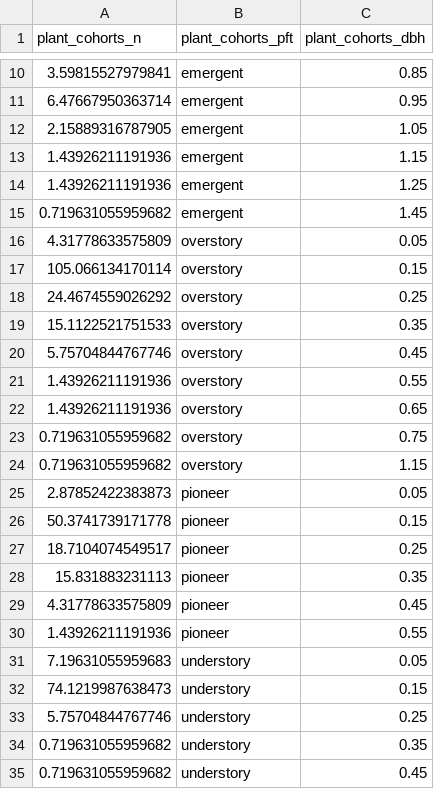
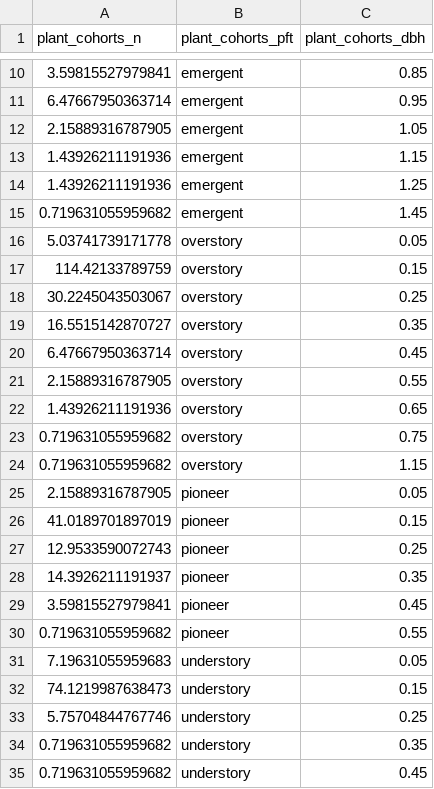
Before and after one commit to ImperialCollegeLondon/ve_data_science, a CSV file: data/derived/plant/plant_functional_type/plant_functional_type_cohort_distribution_per_hectare.csv, drawn as a sheet; only a part is shown, gaps mark what is left out.

```diff
--- a/data/derived/plant/plant_functional_type/plant_functional_type_cohort_distribution_per_hectare.csv
+++ b/data/derived/plant/plant_functional_type/plant_functional_type_cohort_distribution_per_hectare.csv
@@ -15,8 +15,8 @@
 0.719631055959682,"emergent",1.45
-4.31778633575809,"overstory",0.05
-105.066134170114,"overstory",0.15
-24.4674559026292,"overstory",0.25
-15.1122521751533,"overstory",0.35
-5.75704844767746,"overstory",0.45
-1.43926211191936,"overstory",0.55
+5.03741739171778,"overstory",0.05
+114.42133789759,"overstory",0.15
+30.2245043503067,"overstory",0.25
+16.5515142870727,"overstory",0.35
+6.47667950363714,"overstory",0.45
+2.15889316787905,"overstory",0.55
 1.43926211191936,"overstory",0.65
@@ -24,8 +24,8 @@
 0.719631055959682,"overstory",1.15
-2.87852422383873,"pioneer",0.05
-50.3741739171778,"pioneer",0.15
-18.7104074549517,"pioneer",0.25
-15.831883231113,"pioneer",0.35
-4.31778633575809,"pioneer",0.45
-1.43926211191936,"pioneer",0.55
+2.15889316787905,"pioneer",0.05
+41.0189701897019,"pioneer",0.15
+12.9533590072743,"pioneer",0.25
+14.3926211191937,"pioneer",0.35
+3.59815527979841,"pioneer",0.45
+0.719631055959682,"pioneer",0.55
 7.19631055959683,"understory",0.05
```
Also changed, not shown: data/derived/plant/plant_functional_type/plant_functional_type_cohort_distribution.csv, 1 other file.
